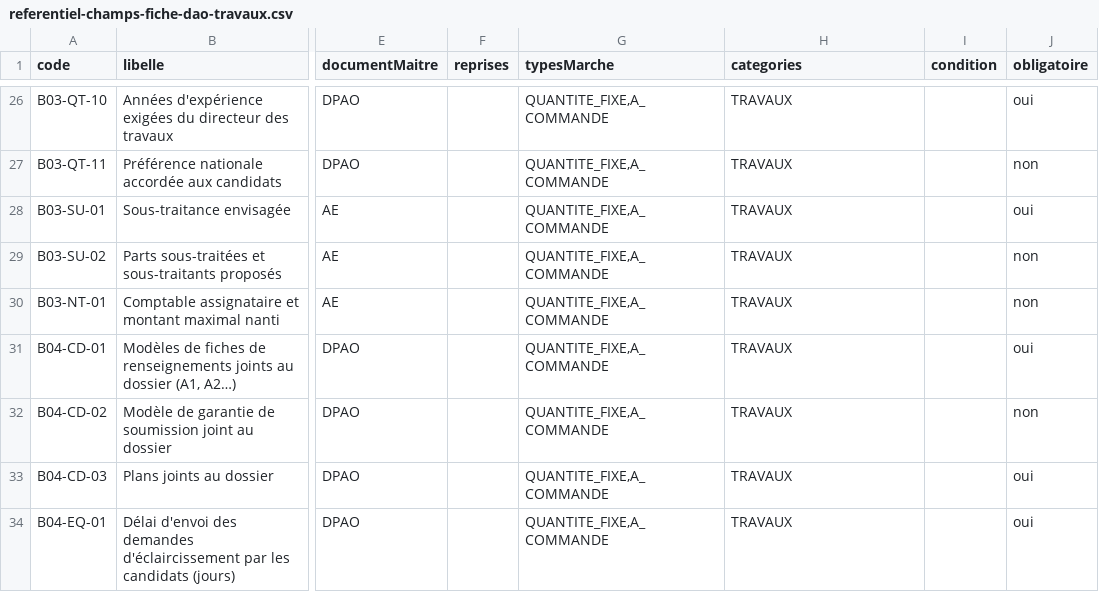
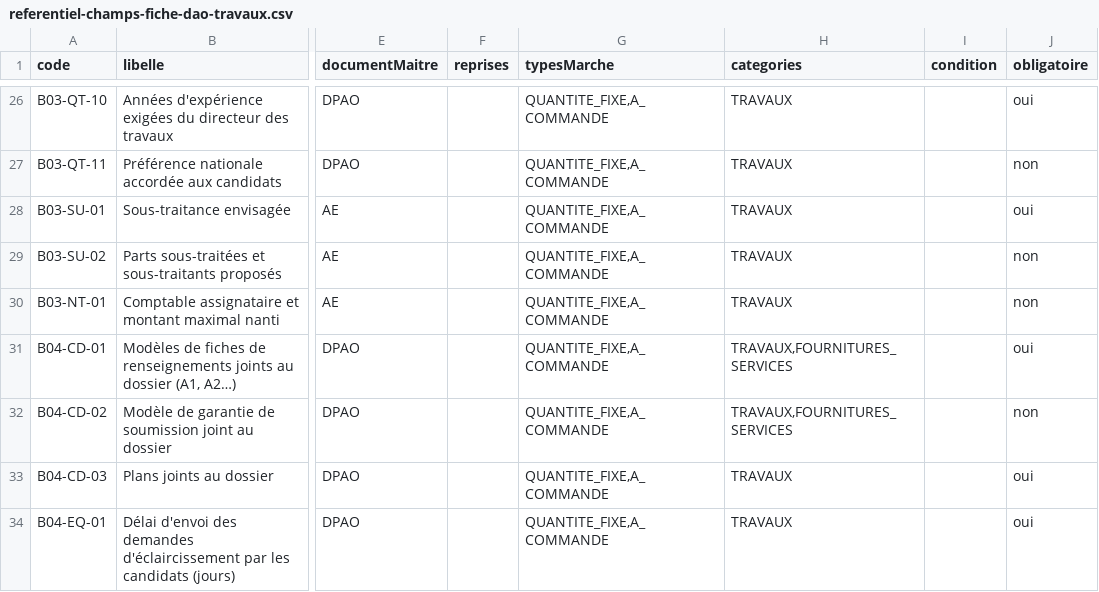
Before and after one commit to lralaitsilanihasy-create/PRS2.0-frontend, a CSV file: docs/referentiel-champs-fiche-dao-travaux.csv, drawn as a sheet; only a part is shown, gaps mark what is left out; the diff names each change by its address in the sheet, - before the commit and + after, or states it on an @@ line.

```diff
--- a/docs/referentiel-champs-fiche-dao-travaux.csv
+++ b/docs/referentiel-champs-fiche-dao-travaux.csv
-H31:H32 (categories): TRAVAUX
+H31:H32 (categories): TRAVAUX,FOURNITURES_SERVICES
```
Also changed, not shown: docs/referentiel-champs-fiche-dao-prestations-intellectuelles.csv, docs/referentiel-champs-fiche-marche-fournitures.csv, 1 other file.
